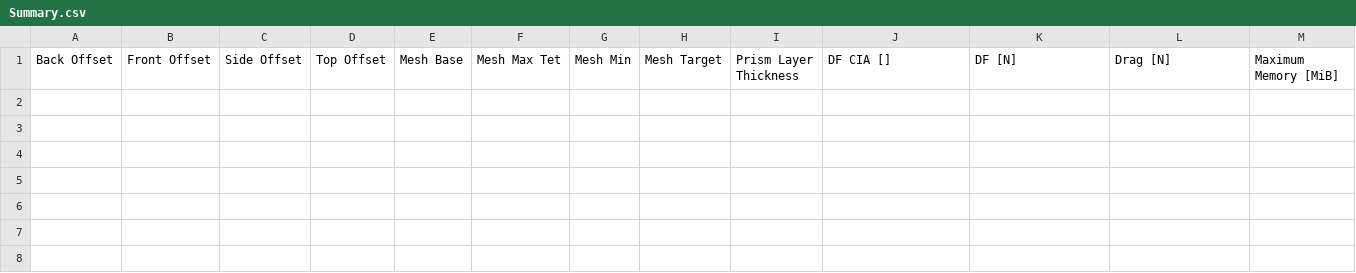
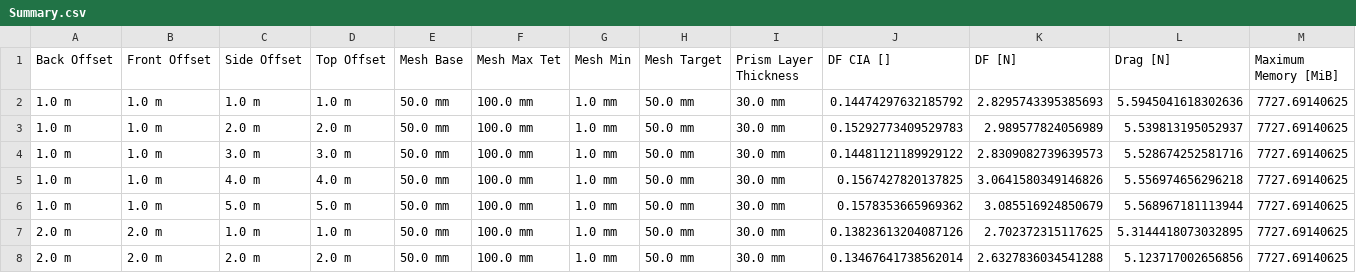
Before and after one commit to Ksodlehe/Ahmed-Analysis, a CSV file: Summary.csv, drawn as a sheet; only a part is shown; rows hold the shown columns only; the diff names each change by its address in the sheet, - before the commit and + after, or states it on an @@ line.

Commit message:
update Summary.csv

```diff
--- a/Summary.csv
+++ b/Summary.csv
+row 2: 1.0 m | 1.0 m | 1.0 m | 1.0 m | 50.0 mm | 100.0 mm | 1.0 mm | 50.0 mm | 30.0 mm | 0.14474297632185792 | 2.8295743395385693 | 5.5945041618302636 | 7727.69140625
+row 3: 1.0 m | 1.0 m | 2.0 m | 2.0 m | 50.0 mm | 100.0 mm | 1.0 mm | 50.0 mm | 30.0 mm | 0.15292773409529783 | 2.989577824056989 | 5.539813195052937 | 7727.69140625
+row 4: 1.0 m | 1.0 m | 3.0 m | 3.0 m | 50.0 mm | 100.0 mm | 1.0 mm | 50.0 mm | 30.0 mm | 0.14481121189929122 | 2.8309082739639573 | 5.528674252581716 | 7727.69140625
+row 5: 1.0 m | 1.0 m | 4.0 m | 4.0 m | 50.0 mm | 100.0 mm | 1.0 mm | 50.0 mm | 30.0 mm | 0.1567427820137825 | 3.0641580349146826 | 5.556974656296218 | 7727.69140625
+row 6: 1.0 m | 1.0 m | 5.0 m | 5.0 m | 50.0 mm | 100.0 mm | 1.0 mm | 50.0 mm | 30.0 mm | 0.1578353665969362 | 3.085516924850679 | 5.568967181113944 | 7727.69140625
+row 7: 2.0 m | 2.0 m | 1.0 m | 1.0 m | 50.0 mm | 100.0 mm | 1.0 mm | 50.0 mm | 30.0 mm | 0.13823613204087126 | 2.702372315117625 | 5.3144418073032895 | 7727.69140625
+row 8: 2.0 m | 2.0 m | 2.0 m | 2.0 m | 50.0 mm | 100.0 mm | 1.0 mm | 50.0 mm | 30.0 mm | 0.13467641738562014 | 2.6327836034541288 | 5.123717002656856 | 7727.69140625
```
